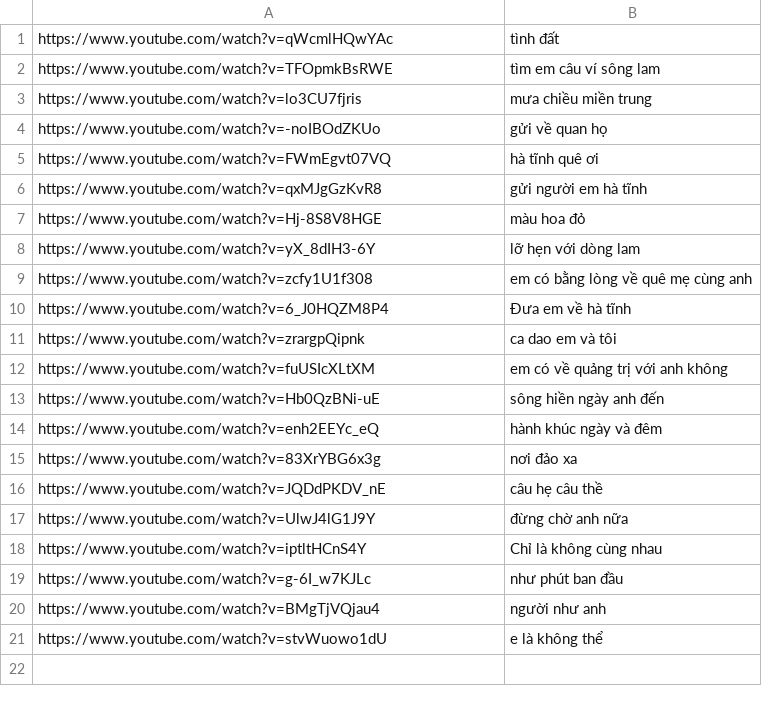
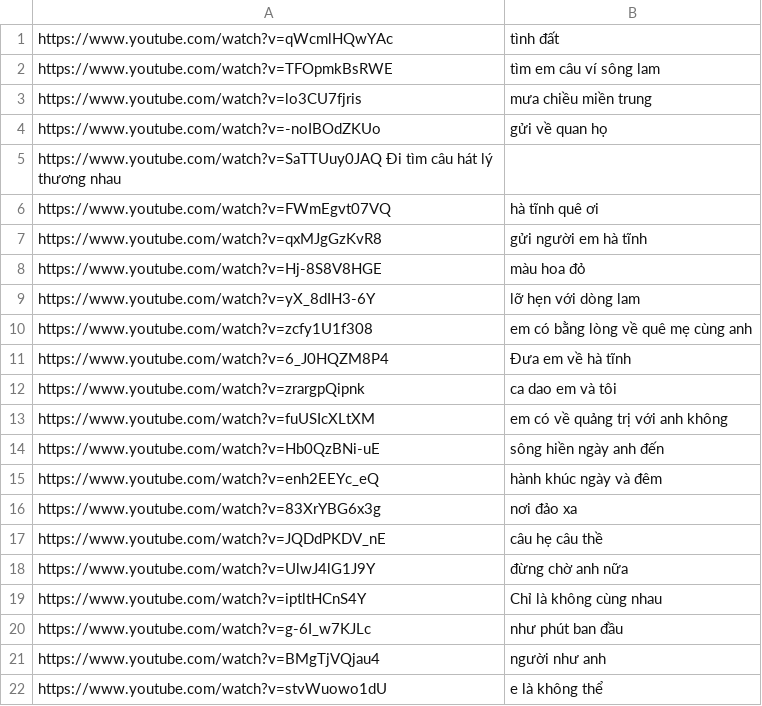
Before and after one commit to vuongld2610/karaoke, a CSV file: baitu.csv, drawn as a sheet; the diff names each change by its address in the sheet, - before the commit and + after, or states it on an @@ line.

Commit message:
Update baitu.csv

```diff
--- a/baitu.csv
+++ b/baitu.csv
+row 5: https://www.youtube.com/watch?v=SaTTUuy0JAQ Đi tìm câu hát lý thương nhau
```
